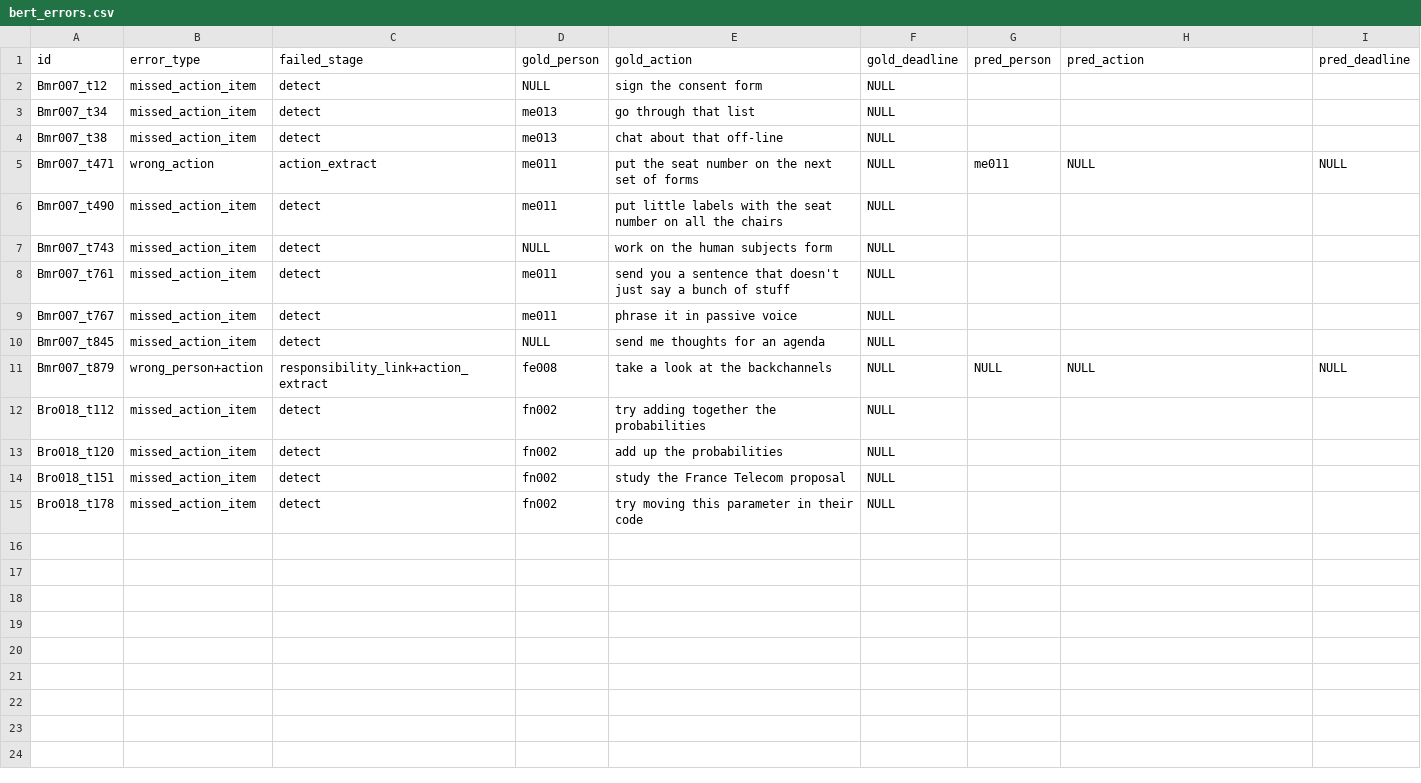
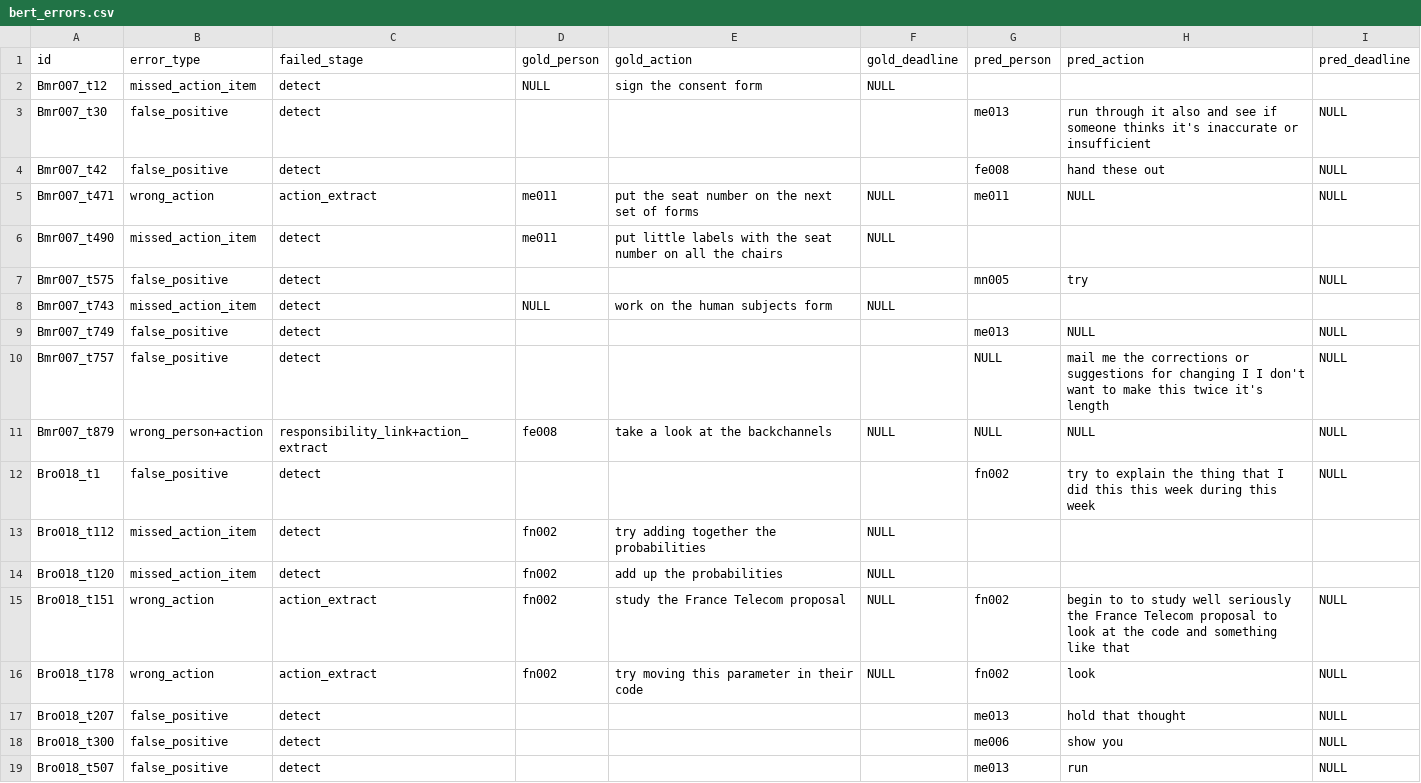
Before and after one commit to Dinesh-Saladi/action-items-nlp, a CSV file: outputs/bert_errors.csv, drawn as a sheet.

```diff
--- a/outputs/bert_errors.csv
+++ b/outputs/bert_errors.csv
@@ -2,14 +2,18 @@ id,error_type,failed_stage,gold_person,gold_action,gold_deadline,pred_person,pre
 Bmr007_t12,missed_action_item,detect,NULL,sign the consent form,NULL,,,
-Bmr007_t34,missed_action_item,detect,me013,go through that list,NULL,,,
-Bmr007_t38,missed_action_item,detect,me013,chat about that off-line,NULL,,,
+Bmr007_t30,false_positive,detect,,,,me013,run through it also and see if someone thinks it's inaccurate or insufficient,NULL
+Bmr007_t42,false_positive,detect,,,,fe008,hand these out,NULL
 Bmr007_t471,wrong_action,action_extract,me011,put the seat number on the next set of forms,NULL,me011,NULL,NULL
 Bmr007_t490,missed_action_item,detect,me011,put little labels with the seat number on all the chairs,NULL,,,
+Bmr007_t575,false_positive,detect,,,,mn005,try,NULL
 Bmr007_t743,missed_action_item,detect,NULL,work on the human subjects form,NULL,,,
-Bmr007_t761,missed_action_item,detect,me011,send you a sentence that doesn't just say a bunch of stuff,NULL,,,
-Bmr007_t767,missed_action_item,detect,me011,phrase it in passive voice,NULL,,,
-Bmr007_t845,missed_action_item,detect,NULL,send me thoughts for an agenda,NULL,,,
+Bmr007_t749,false_positive,detect,,,,me013,NULL,NULL
+Bmr007_t757,false_positive,detect,,,,NULL,mail me the corrections or suggestions for changing I I don't want to make this twice it's length,NULL
 Bmr007_t879,wrong_person+action,responsibility_link+action_extract,fe008,take a look at the backchannels,NULL,NULL,NULL,NULL
+Bro018_t1,false_positive,detect,,,,fn002,try to explain the thing that I did this this week during this week,NULL
 Bro018_t112,missed_action_item,detect,fn002,try adding together the probabilities,NULL,,,
 Bro018_t120,missed_action_item,detect,fn002,add up the probabilities,NULL,,,
-Bro018_t151,missed_action_item,detect,fn002,study the France Telecom proposal,NULL,,,
-Bro018_t178,missed_action_item,detect,fn002,try moving this parameter in their code,NULL,,,
+Bro018_t151,wrong_action,action_extract,fn002,study the France Telecom proposal,NULL,fn002,begin to to study well seriously the France Telecom proposal to look at the code and something like that,NULL
+Bro018_t178,wrong_action,action_extract,fn002,try moving this parameter in their code,NULL,fn002,look,NULL
+Bro018_t207,false_positive,detect,,,,me013,hold that thought,NULL
+Bro018_t300,false_positive,detect,,,,me006,show you,NULL
+Bro018_t507,false_positive,detect,,,,me013,run,NULL
```
Also changed, not shown: 3 other files.
